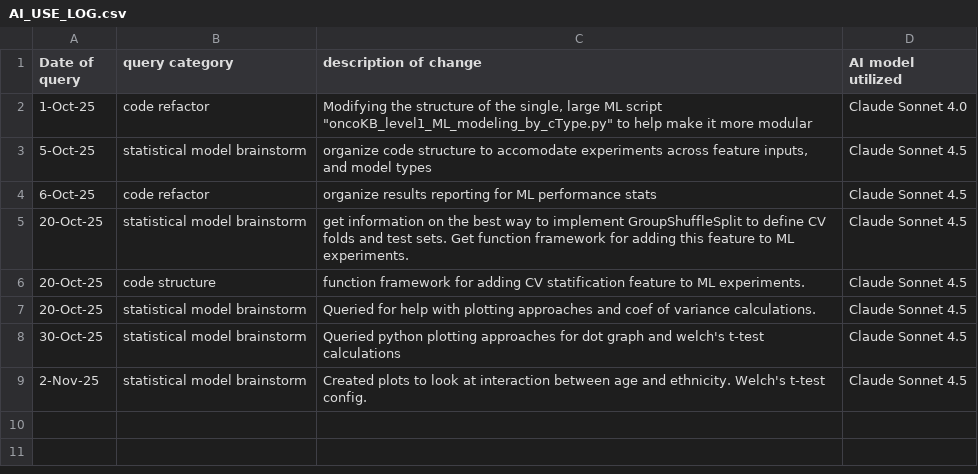
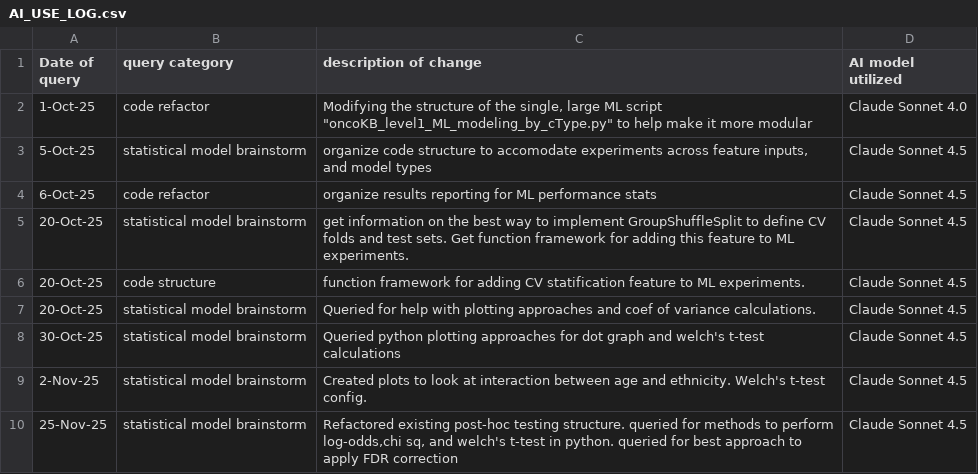
Before and after one commit to lhogstrom/idunn, a CSV file: code/AI_USE_LOG.csv, drawn as a sheet.

Commit message:
post host testing script

```diff
--- a/code/AI_USE_LOG.csv
+++ b/code/AI_USE_LOG.csv
@@ -9 +9,2 @@
 2-Nov-25,statistical model brainstorm,"Created plots to look at interaction between age and ethnicity. Welch's t-test config.",Claude Sonnet 4.5
+25-Nov-25,statistical model brainstorm,"Refactored existing post-hoc testing structure. queried for methods to perform log-odds,chi sq, and welch's t-test in python. queried for best approach to apply FDR correction",Claude Sonnet 4.5
```
Also changed, not shown: 3 other files.
